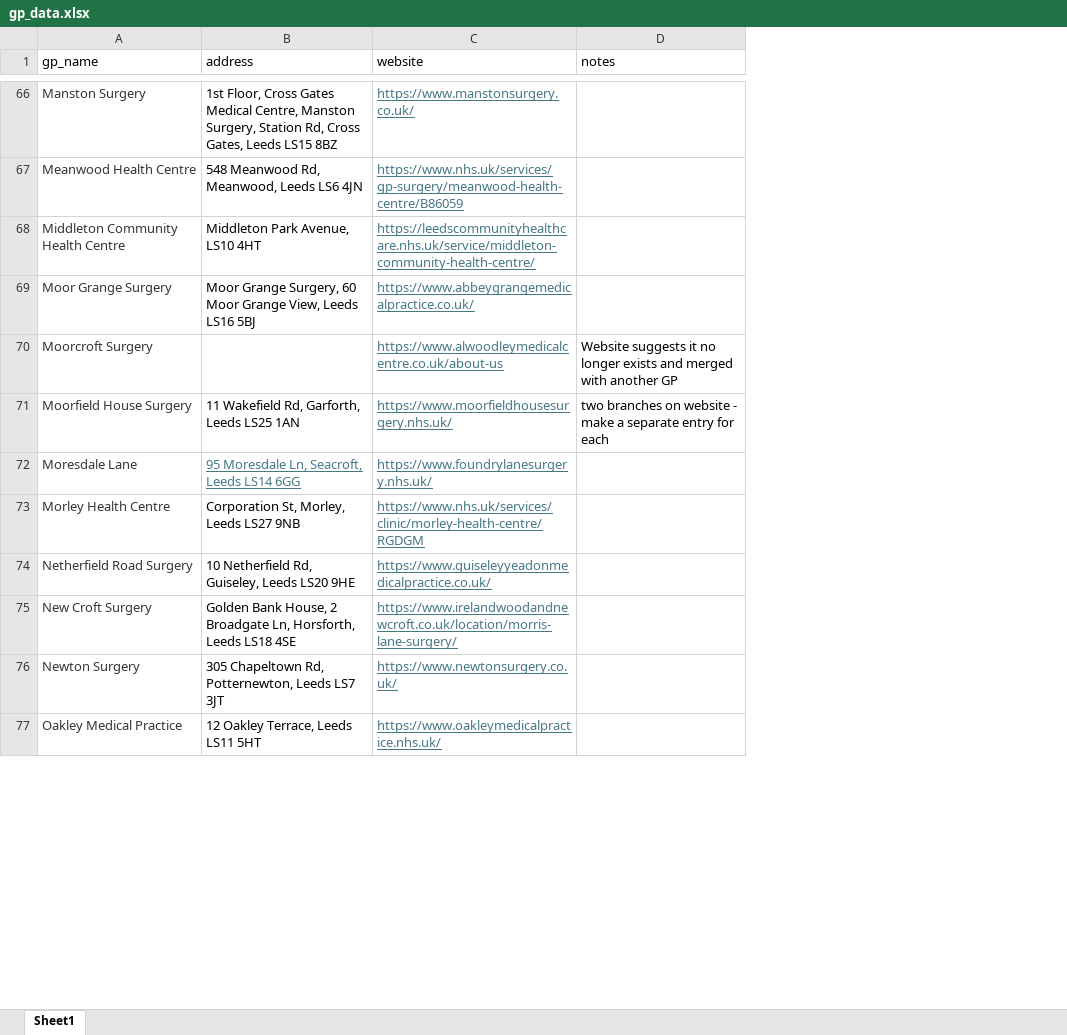
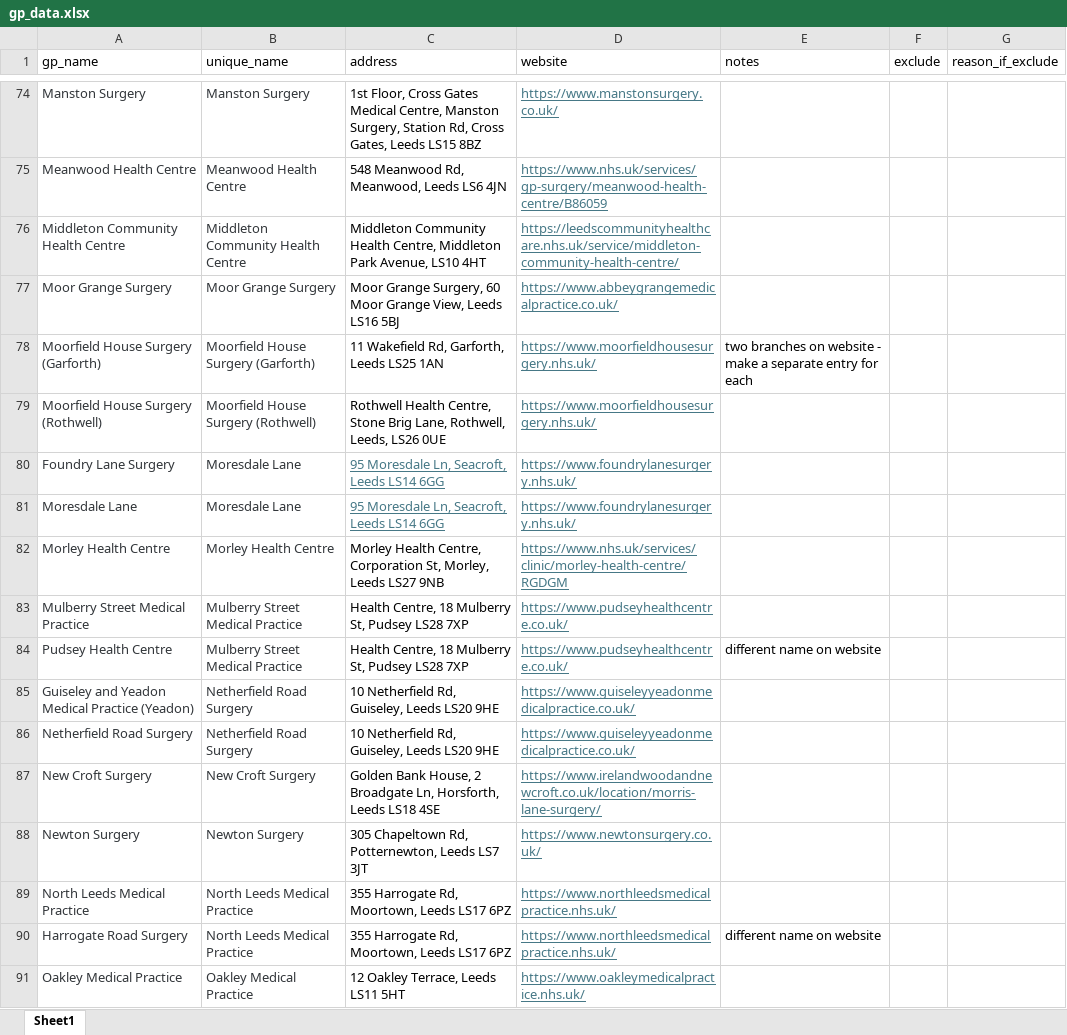
Before and after one commit to ShahrajKarim/lead_mailers, an Excel workbook: raw_data/gp_data.xlsx, sheet Sheet1, drawn as a sheet; only a part is shown, gaps mark what is left out; values as stored, in another font and other column widths than the file's, no borders; table styles not drawn; addresses are those after the commit; the diff covers the shown part only; the diff names each change by its address in the sheet, - before the commit and + after, or states it on an @@ line.

Commit message:
new var to track gp's with several different names.

```diff
--- a/raw_data/gp_data.xlsx (sheet Sheet1)
+++ b/raw_data/gp_data.xlsx (sheet Sheet1)
+column B (unique_name), rows 74-78: Manston Surgery | Meanwood Health Centre | Middleton Community Health Centre | Moor Grange Surgery | Moorfield House Surgery (Garforth); rows 81-82: Moresdale Lane | Morley Health Centre; rows 86-88: Netherfield Road Surgery | New Croft Surgery | Newton Surgery; row 91: Oakley Medical Practice
+column F (exclude), empty
+column G (reason_if_exclude), empty
-C76 (address): Middleton Park Avenue,…
+C76 (address): Middleton Community Health Centre, Middleton Park Avenue,…
@@ row 70 moved to row 152: Moorcroft Surgery @@
-A78 (gp_name): Moorfield House Surgery
+A78 (gp_name): Moorfield House Surgery (Garforth)
+row 79: Moorfield House Surgery (Rothwell) | Moorfield House Surgery (Rothwell) | Rothwell Health Centre, Stone Brig Lane, Rothwell, Leeds, LS26 0UE | https://www.moorfieldhousesurgery.nhs.uk/
+row 80: Foundry Lane Surgery | Moresdale Lane | 95 Moresdale Ln, Seacroft, Leeds LS14 6GG | https://www.foundrylanesurgery.nhs.uk/
-C82 (address): Corporation St,…
+C82 (address): Morley Health Centre, Corporation St,…
+row 83: Mulberry Street Medical Practice | Mulberry Street Medical Practice | Health Centre, 18 Mulberry St, Pudsey LS28 7XP | https://www.pudseyhealthcentre.co.uk/
+row 85: Guiseley and Yeadon Medical Practice (Yeadon) | Netherfield Road Surgery | 10 Netherfield Rd, Guiseley, Leeds LS20 9HE | https://www.guiseleyyeadonmedicalpractice.co.uk/
+row 89: North Leeds Medical Practice | North Leeds Medical Practice | 355 Harrogate Rd, Moortown, Leeds LS17 6PZ | https://www.northleedsmedicalpractice.nhs.uk/
+row 90: Harrogate Road Surgery | North Leeds Medical Practice | 355 Harrogate Rd, Moortown, Leeds LS17 6PZ | https://www.northleedsmedicalpractice.nhs.uk/ | different name on website
```
Also changed, not shown: 47 added rows, 18 removed rows, 14 moved rows, 24 edited cells and cell formats elsewhere in this sheet.
